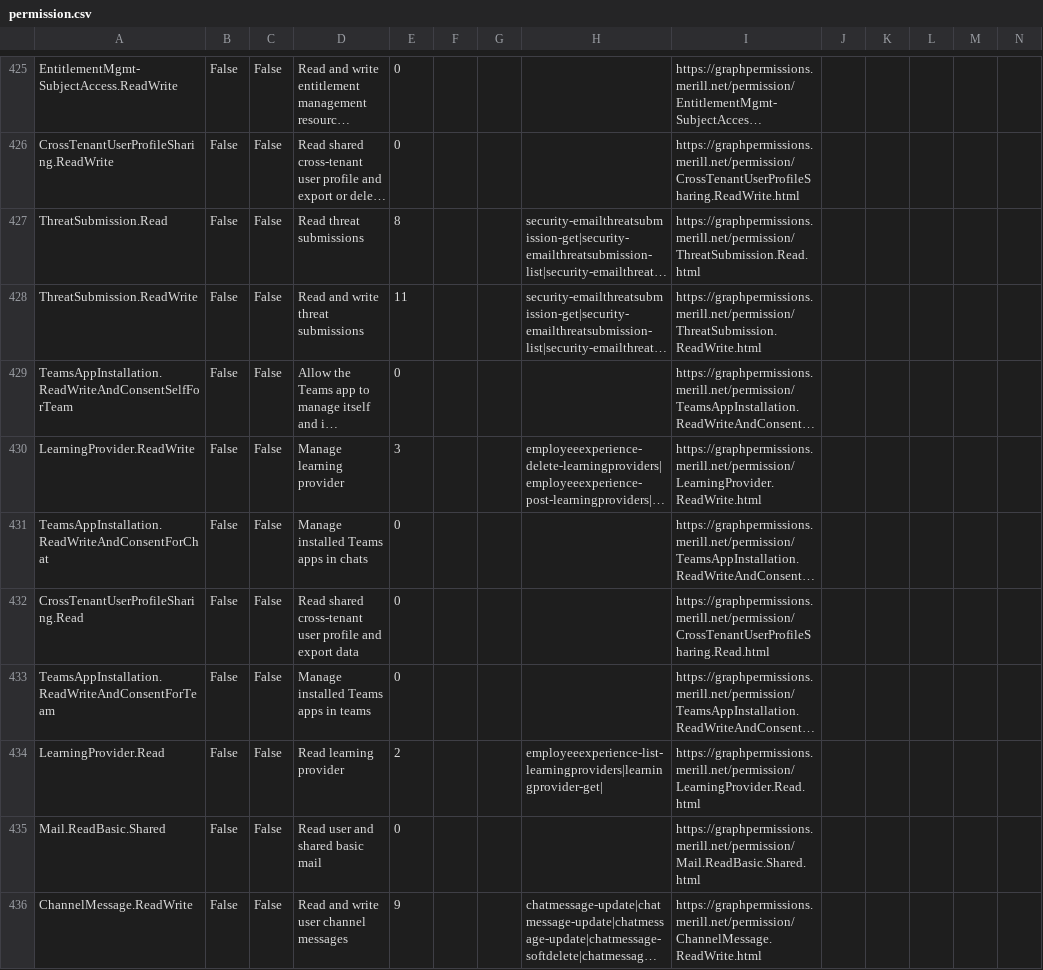
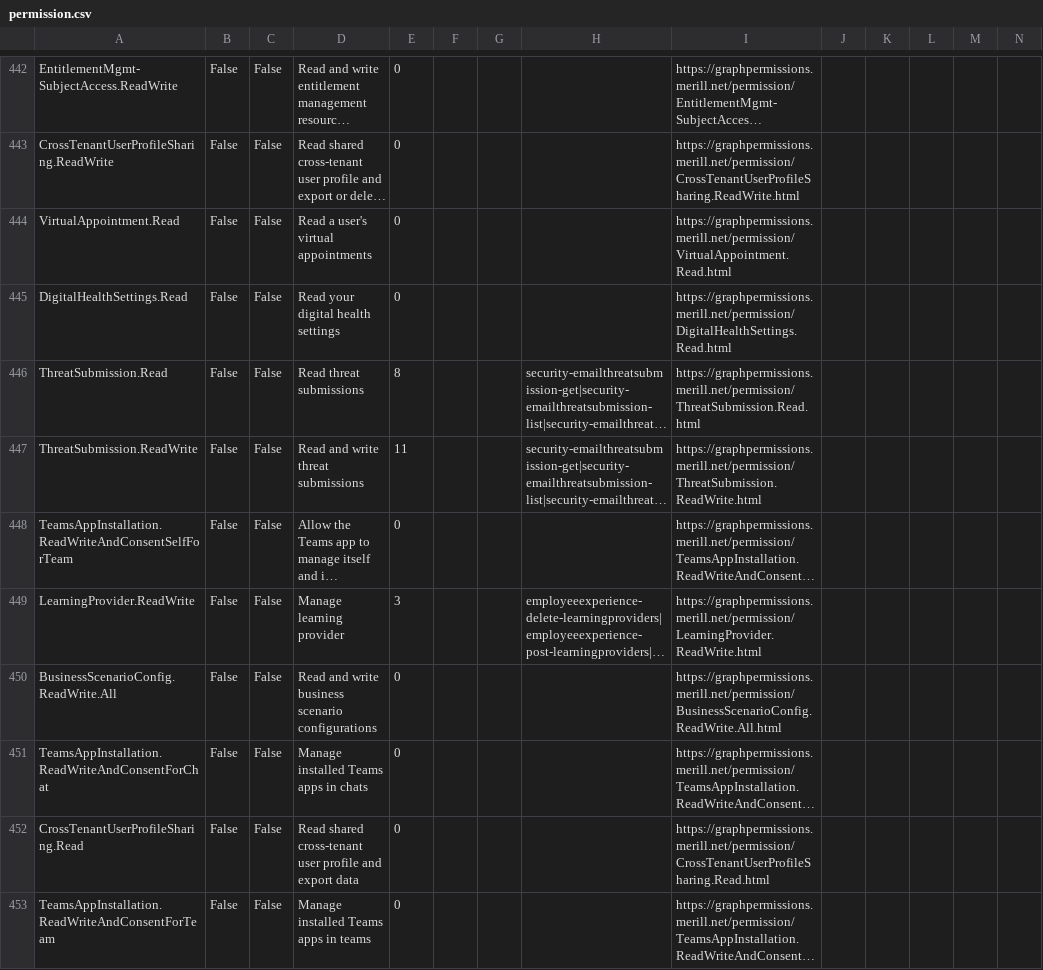
Before and after one commit to merill/graph-permissions-explorer, a CSV file: permission.csv, drawn as a sheet; only a part is shown, gaps mark what is left out; the shorter side is filled out with more unchanged rows; long unchanged cells end in …; rows hold the shown columns only; the diff covers the shown part only; the diff names each change by its address in the sheet, - before the commit and + after, or states it on an @@ line.

```diff
--- a/permission.csv
+++ b/permission.csv
+row 444: VirtualAppointment.Read | False | False | Read a user's virtual appointments | 0 |  |  |  | https://graphpermissions.merill.net/permission/VirtualAppointment.Read.html
+row 445: DigitalHealthSettings.Read | False | False | Read your digital health settings | 0 |  |  |  | https://graphpermissions.merill.net/permission/DigitalHealthSettings.Read.html
+row 450: BusinessScenarioConfig.ReadWrite.All | False | False | Read and write business scenario configurations | 0 |  |  |  | https://graphpermissions.merill.net/permission/BusinessScenarioConfig.ReadWrite.All.html
```
Also changed, not shown: 19 added rows elsewhere in this file, 28 other files.
